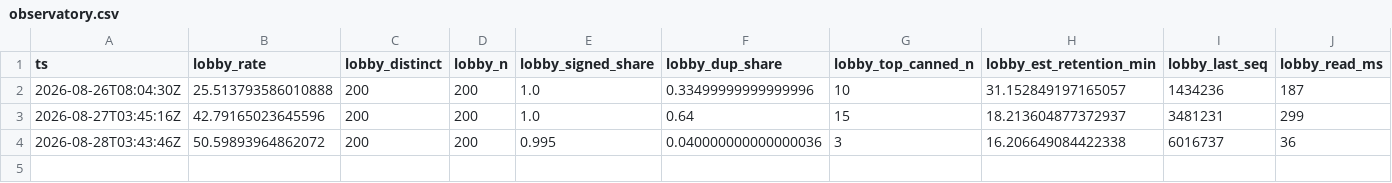
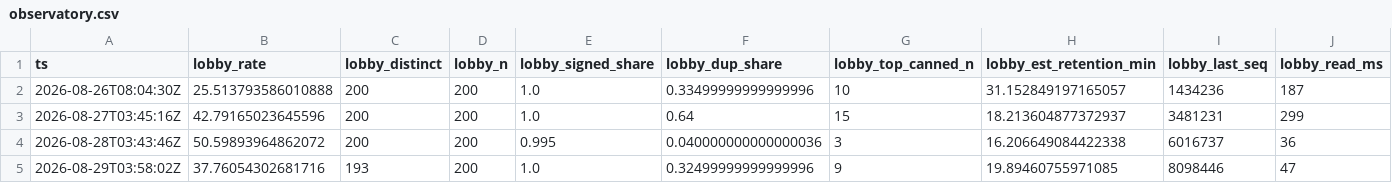
Before and after one commit to hahiri/technocore-did-agent, a CSV file: data/observatory.csv, drawn as a sheet; only a part is shown; rows hold the shown columns only; the diff names each change by its address in the sheet, - before the commit and + after, or states it on an @@ line.

Commit message:
data: observatory + market-desk 2026-08-29

```diff
--- a/data/observatory.csv
+++ b/data/observatory.csv
+row 5: 2026-08-29T03:58:02Z | 37.76054302681716 | 193 | 200 | 1.0 | 0.32499999999999996 | 9 | 19.89460755971085 | 8098446 | 47
```
Also changed, not shown: data/market_desk.csv, 1 other file.
